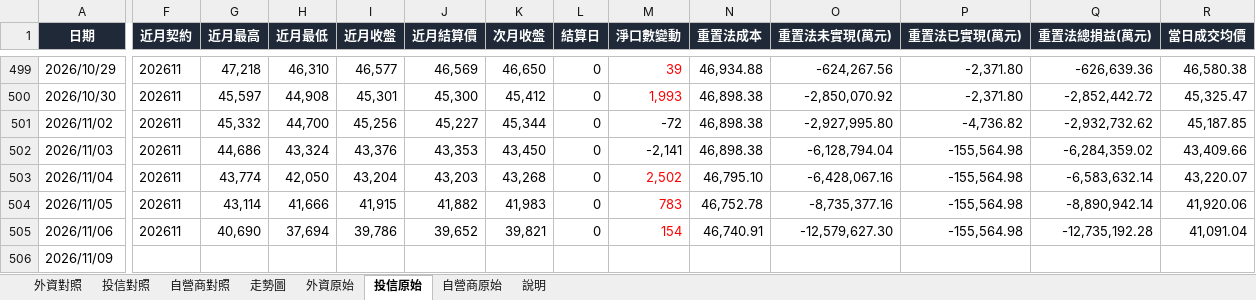
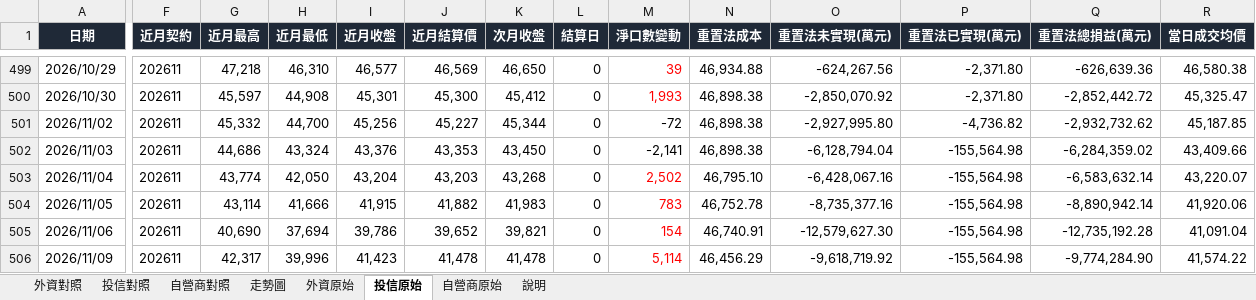
Before and after one commit to mywu-cloud/futures, an Excel workbook: data/futures_foreign_cost.xlsx, sheet 投信原始, drawn as a sheet; only a part is shown, gaps mark what is left out; values as stored, in another font and other column widths than the file's, no borders; the diff covers the shown part only; the diff names each change by its address in the sheet, - before the commit and + after, or states it on an @@ line.

```diff
--- a/data/futures_foreign_cost.xlsx (sheet 投信原始)
+++ b/data/futures_foreign_cost.xlsx (sheet 投信原始)
-F506 (近月契約): (empty)
+F506 (近月契約): 202611
-G506 (近月最高): (empty)
+G506 (近月最高): 42,317
-H506 (近月最低): (empty)
+H506 (近月最低): 39,996
-I506 (近月收盤): (empty)
+I506 (近月收盤): 41,423
-J506 (近月結算價): (empty)
+J506 (近月結算價): 41,478
-K506 (次月收盤): (empty)
+K506 (次月收盤): 41,478
-L506 (結算日): (empty)
+L506 (結算日): 0
-M506 (淨口數變動): (empty)
+M506 (淨口數變動): 5,114
-N506 (重置法成本): (empty)
+N506 (重置法成本): 46,456.29
-O506 (重置法未實現(萬元)): (empty)
+O506 (重置法未實現(萬元)): -9,618,719.92
-P506 (重置法已實現(萬元)): (empty)
+P506 (重置法已實現(萬元)): -155,564.98
-Q506 (重置法總損益(萬元)): (empty)
+Q506 (重置法總損益(萬元)): -9,774,284.90
-R506 (當日成交均價): (empty)
+R506 (當日成交均價): 41,574.22
```
Also changed, not shown: 4 edited cells elsewhere in this sheet, sheet 自營商原始, sheet 外資原始, sheet 自營商對照, sheet 投信對照, sheet 外資對照, 7 other files.
